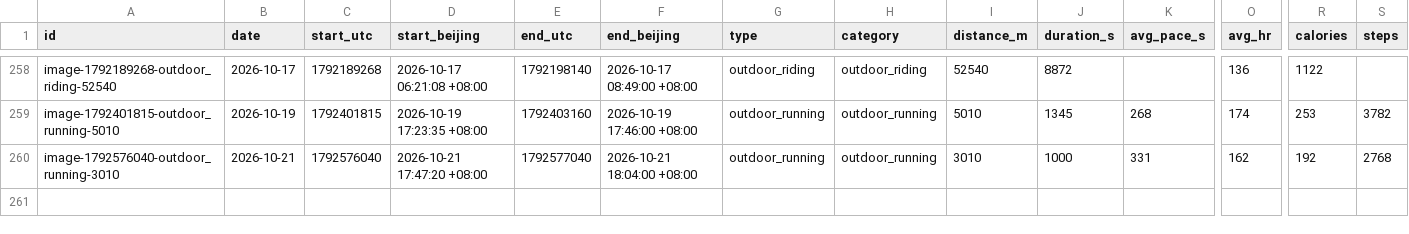
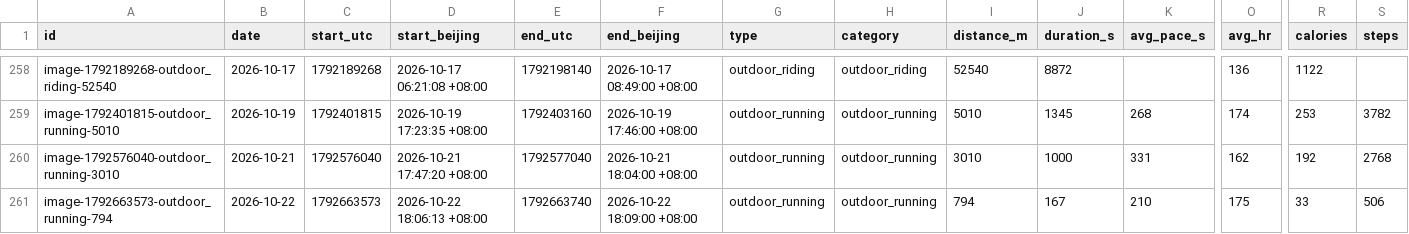
Before and after one commit to 2061969365/sport-db, a CSV file: data/workouts/2026.csv, drawn as a sheet; only a part is shown, gaps mark what is left out; rows hold the shown columns only; the diff names each change by its address in the sheet, - before the commit and + after, or states it on an @@ line.

Commit message:
bot: append image-1792663573-outdoor_running-794 via tg:173

```diff
--- a/data/workouts/2026.csv
+++ b/data/workouts/2026.csv
+row 261: image-1792663573-outdoor_running-794 | 2026-10-22 | 1792663573 | 2026-10-22 18:06:13 +08:00 | 1792663740 | 2026-10-22 18:09:00 +08:00 | outdoor_running | outdoor_running | 794 | 167 | 210 | 175 | 33 | 506
```
